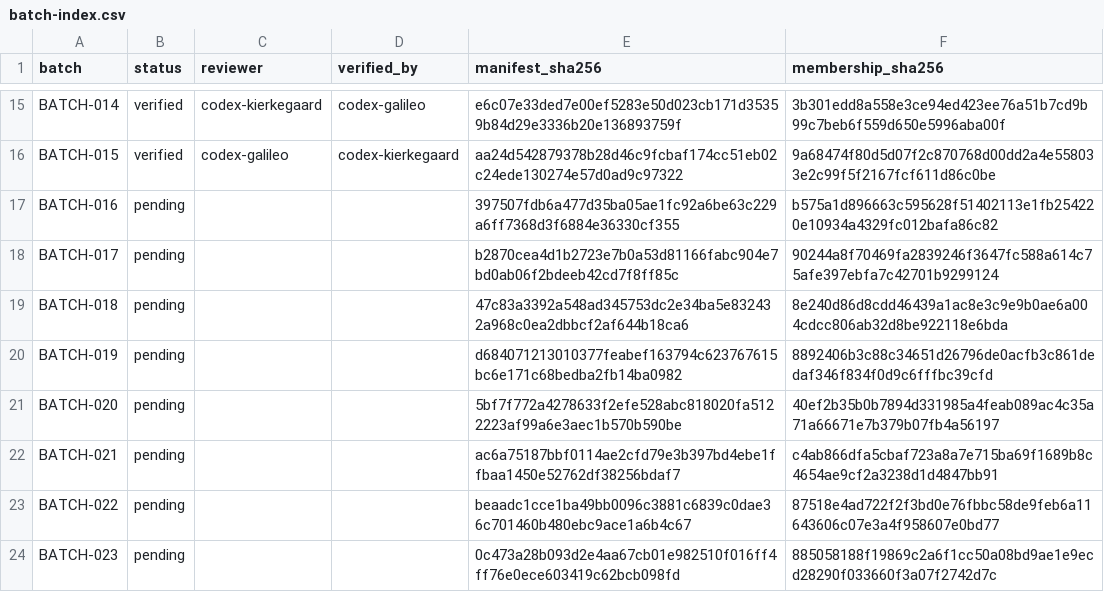
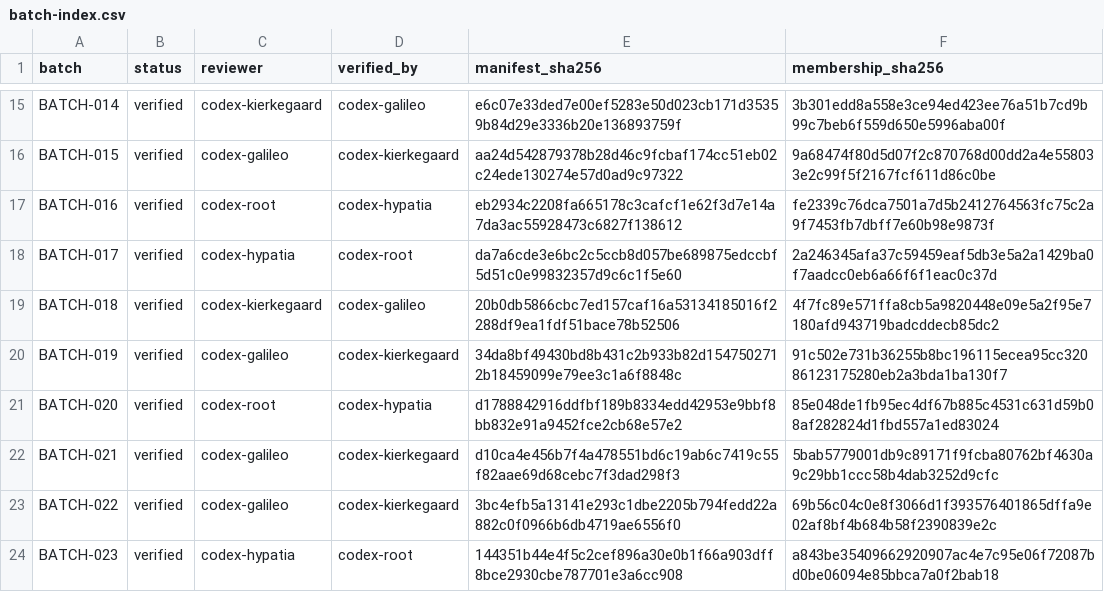
Before and after one commit to Chris-Lehnen-ICT-CONSULTING/Definitie-app-zakelijk, a CSV file: docs/reviews/2026-08-07-line-by-line/scope/batch-index.csv, drawn as a sheet; only a part is shown, gaps mark what is left out; the diff covers the shown part only.

Commit message:
docs(DEF-XX): record second exhaustive review wave

```diff
--- a/docs/reviews/2026-08-07-line-by-line/scope/batch-index.csv
+++ b/docs/reviews/2026-08-07-line-by-line/scope/batch-index.csv
@@ -16,9 +16,9 @@ BATCH-014,verified,codex-kierkegaard,codex-galileo,e6c07e33ded7e00ef5283e50d023c
 BATCH-015,verified,codex-galileo,codex-kierkegaard,aa24d542879378b28d46c9fcbaf174cc51eb02c24ede130274e57d0ad9c97322,9a68474f80d5d07f2c870768d00dd2a4e558033e2c99f5f2167fcf611d86c0be
-BATCH-016,pending,,,397507fdb6a477d35ba05ae1fc92a6be63c229a6ff7368d3f6884e36330cf355,b575a1d896663c595628f51402113e1fb254220e10934a4329fc012bafa86c82
-BATCH-017,pending,,,b2870cea4d1b2723e7b0a53d81166fabc904e7bd0ab06f2bdeeb42cd7f8ff85c,90244a8f70469fa2839246f3647fc588a614c75afe397ebfa7c42701b9299124
-BATCH-018,pending,,,47c83a3392a548ad345753dc2e34ba5e832432a968c0ea2dbbcf2af644b18ca6,8e240d86d8cdd46439a1ac8e3c9e9b0ae6a004cdcc806ab32d8be922118e6bda
-BATCH-019,pending,,,d684071213010377feabef163794c623767615bc6e171c68bedba2fb14ba0982,8892406b3c88c34651d26796de0acfb3c861dedaf346f834f0d9c6fffbc39cfd
-BATCH-020,pending,,,5bf7f772a4278633f2efe528abc818020fa5122223af99a6e3aec1b570b590be,40ef2b35b0b7894d331985a4feab089ac4c35a71a66671e7b379b07fb4a56197
-BATCH-021,pending,,,ac6a75187bbf0114ae2cfd79e3b397bd4ebe1ffbaa1450e52762df38256bdaf7,c4ab866dfa5cbaf723a8a7e715ba69f1689b8c4654ae9cf2a3238d1d4847bb91
-BATCH-022,pending,,,beaadc1cce1ba49bb0096c3881c6839c0dae36c701460b480ebc9ace1a6b4c67,87518e4ad722f2f3bd0e76fbbc58de9feb6a11643606c07e3a4f958607e0bd77
-BATCH-023,pending,,,0c473a28b093d2e4aa67cb01e982510f016ff4ff76e0ece603419c62bcb098fd,885058188f19869c2a6f1cc50a08bd9ae1e9ecd28290f033660f3a07f2742d7c
+BATCH-016,verified,codex-root,codex-hypatia,eb2934c2208fa665178c3cafcf1e62f3d7e14a7da3ac55928473c6827f138612,fe2339c76dca7501a7d5b2412764563fc75c2a9f7453fb7dbff7e60b98e9873f
+BATCH-017,verified,codex-hypatia,codex-root,da7a6cde3e6bc2c5ccb8d057be689875edccbf5d51c0e99832357d9c6c1f5e60,2a246345afa37c59459eaf5db3e5a2a1429ba0f7aadcc0eb6a66f6f1eac0c37d
+BATCH-018,verified,codex-kierkegaard,codex-galileo,20b0db5866cbc7ed157caf16a53134185016f2288df9ea1fdf51bace78b52506,4f7fc89e571ffa8cb5a9820448e09e5a2f95e7180afd943719badcddecb85dc2
+BATCH-019,verified,codex-galileo,codex-kierkegaard,34da8bf49430bd8b431c2b933b82d1547502712b18459099e79ee3c1a6f8848c,91c502e731b36255b8bc196115ecea95cc32086123175280eb2a3bda1ba130f7
+BATCH-020,verified,codex-root,codex-hypatia,d1788842916ddfbf189b8334edd42953e9bbf8bb832e91a9452fce2cb68e57e2,85e048de1fb95ec4df67b885c4531c631d59b08af282824d1fbd557a1ed83024
+BATCH-021,verified,codex-galileo,codex-kierkegaard,d10ca4e456b7f4a478551bd6c19ab6c7419c55f82aae69d68cebc7f3dad298f3,5bab5779001db9c89171f9fcba80762bf4630a9c29bb1ccc58b4dab3252d9cfc
+BATCH-022,verified,codex-galileo,codex-kierkegaard,3bc4efb5a13141e293c1dbe2205b794fedd22a882c0f0966b6db4719ae6556f0,69b56c04c0e8f3066d1f393576401865dffa9e02af8bf4b684b58f2390839e2c
+BATCH-023,verified,codex-hypatia,codex-root,144351b44e4f5c2cef896a30e0b1f66a903dff8bce2930cbe787701e3a6cc908,a843be35409662920907ac4e7c95e06f72087bd0be06094e85bbca7a0f2bab18
```
Also changed, not shown: 10 edited cells elsewhere in this file, 25 other files.
